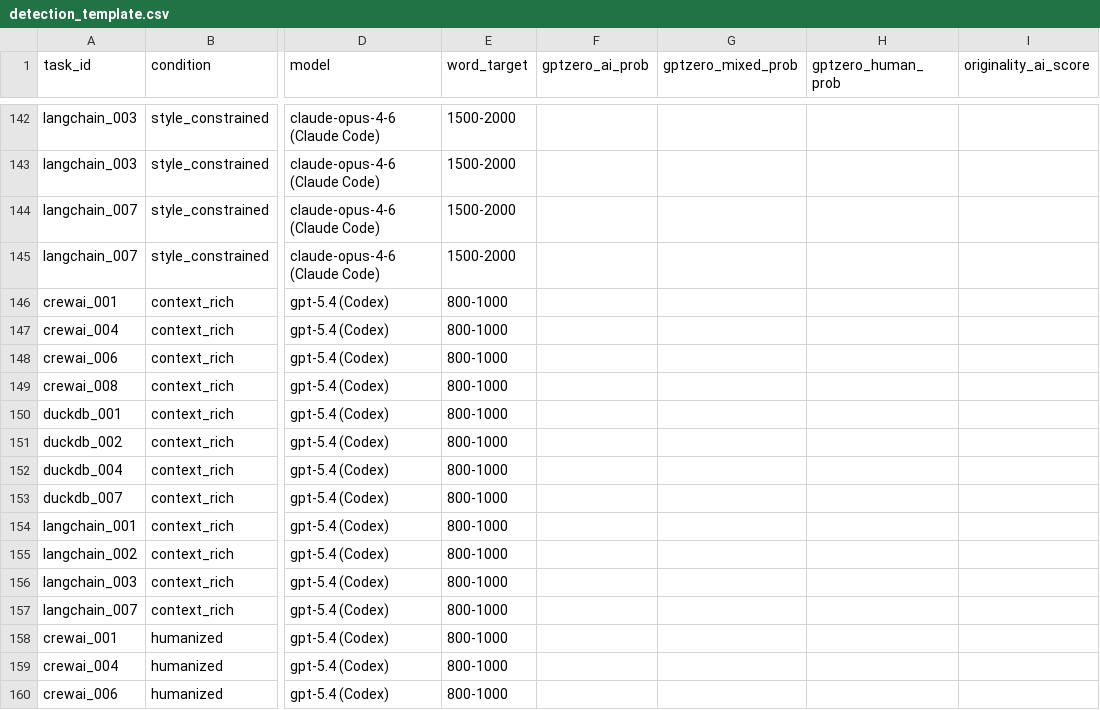
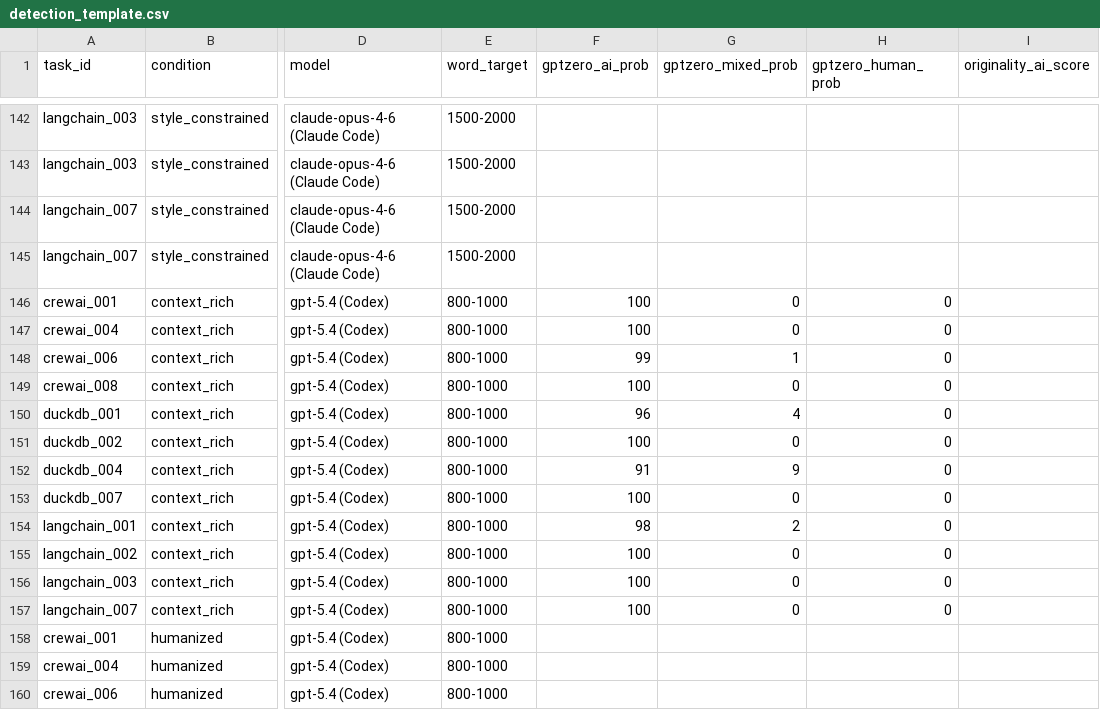
Before and after one commit to yongkyunlee/ai-detectability-research, a CSV file: code/data/results/detection/detection_template.csv, drawn as a sheet; only a part is shown, gaps mark what is left out; the diff names each change by its address in the sheet, - before the commit and + after, or states it on an @@ line.

Commit message:
Add codex results

```diff
--- a/code/data/results/detection/detection_template.csv
+++ b/code/data/results/detection/detection_template.csv
-F146:F147 (gptzero_ai_prob): (empty)
+F146:F147 (gptzero_ai_prob): 100
-G146:G147 (gptzero_mixed_prob): (empty)
+G146:G147 (gptzero_mixed_prob): 0
-H146:H157 (gptzero_human_prob): (empty)
+H146:H157 (gptzero_human_prob): 0
-F148 (gptzero_ai_prob): (empty)
+F148 (gptzero_ai_prob): 99
-G148 (gptzero_mixed_prob): (empty)
+G148 (gptzero_mixed_prob): 1
-F149 (gptzero_ai_prob): (empty)
+F149 (gptzero_ai_prob): 100
-G149 (gptzero_mixed_prob): (empty)
+G149 (gptzero_mixed_prob): 0
-F150 (gptzero_ai_prob): (empty)
+F150 (gptzero_ai_prob): 96
-G150 (gptzero_mixed_prob): (empty)
+G150 (gptzero_mixed_prob): 4
-F151 (gptzero_ai_prob): (empty)
+F151 (gptzero_ai_prob): 100
-G151 (gptzero_mixed_prob): (empty)
+G151 (gptzero_mixed_prob): 0
-F152 (gptzero_ai_prob): (empty)
+F152 (gptzero_ai_prob): 91
-G152 (gptzero_mixed_prob): (empty)
+G152 (gptzero_mixed_prob): 9
-F153 (gptzero_ai_prob): (empty)
+F153 (gptzero_ai_prob): 100
-G153 (gptzero_mixed_prob): (empty)
+G153 (gptzero_mixed_prob): 0
-F154 (gptzero_ai_prob): (empty)
+F154 (gptzero_ai_prob): 98
-G154 (gptzero_mixed_prob): (empty)
+G154 (gptzero_mixed_prob): 2
-F155:F157 (gptzero_ai_prob): (empty)
+F155:F157 (gptzero_ai_prob): 100
-G155:G157 (gptzero_mixed_prob): (empty)
+G155:G157 (gptzero_mixed_prob): 0
```
Also changed, not shown: 20 other files.
